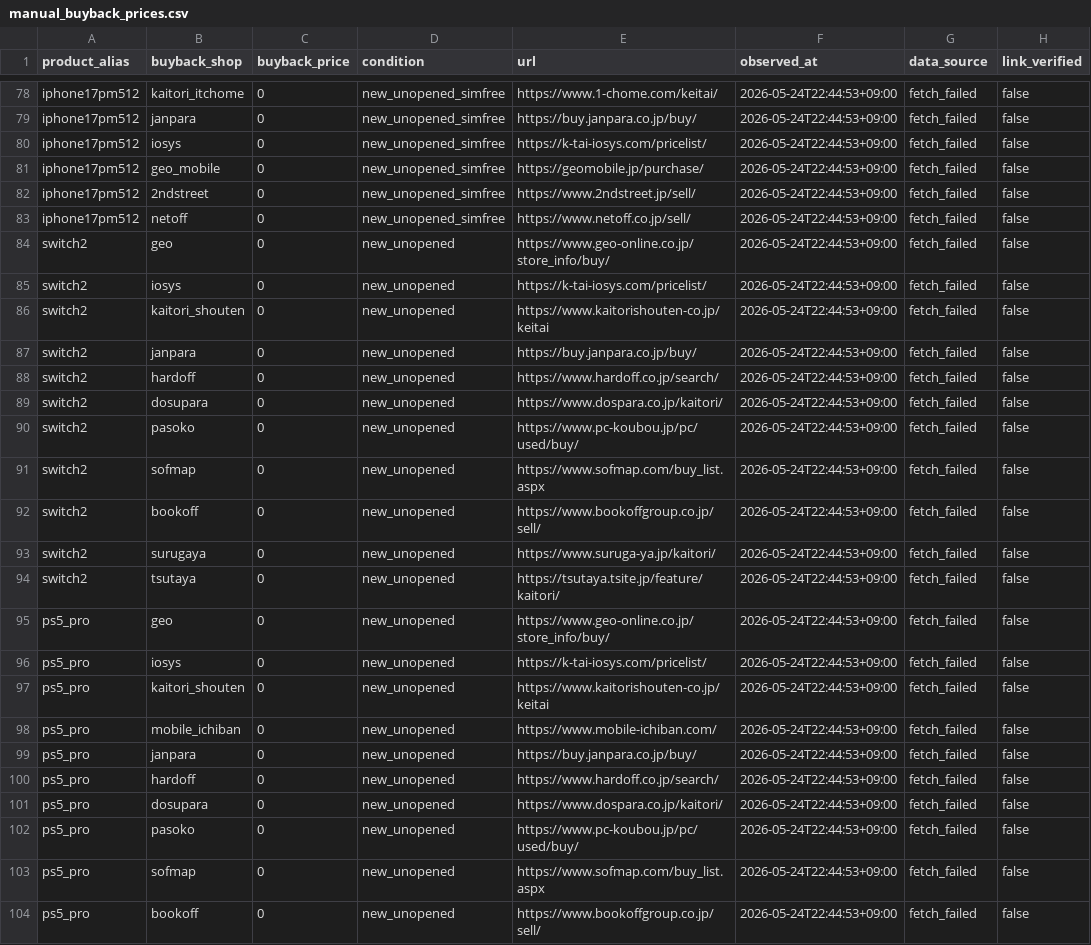
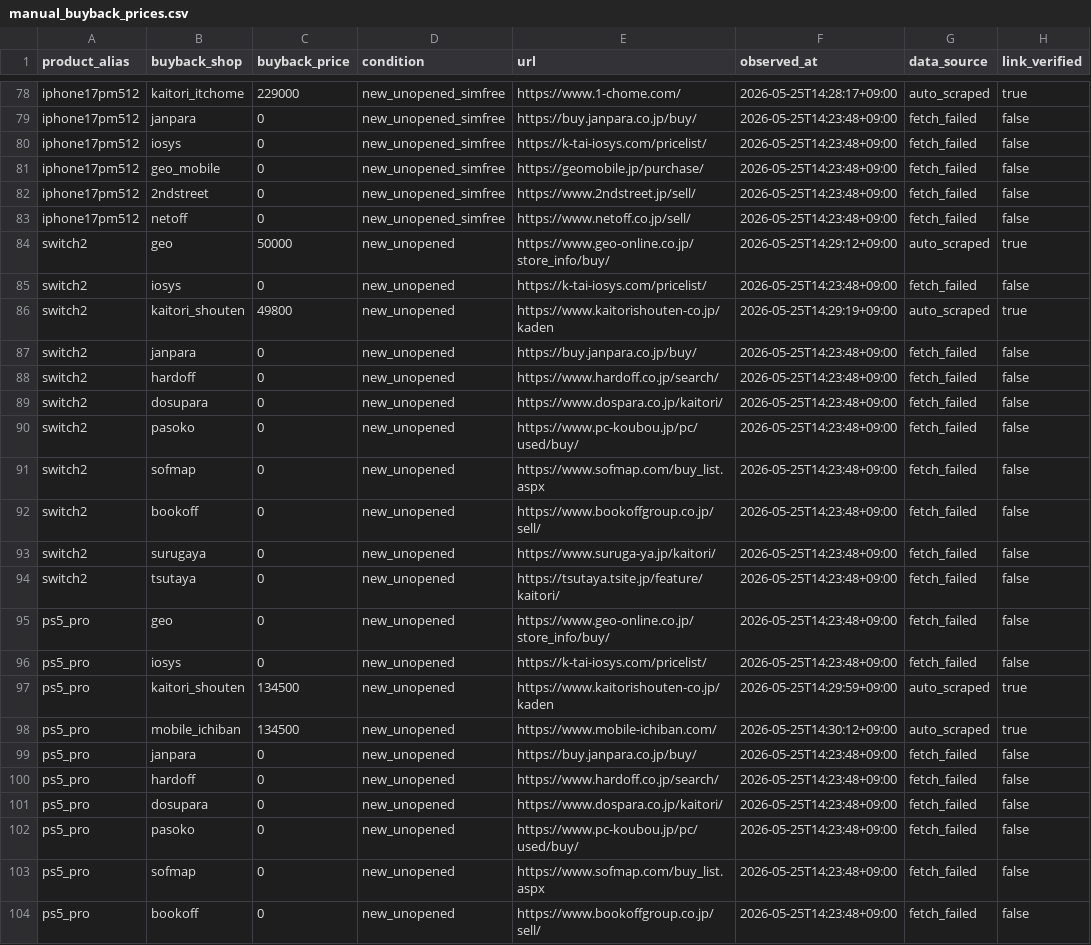
Before and after one commit to estkey0001/premium-monitor, a CSV file: data/manual_buyback_prices.csv, drawn as a sheet; only a part is shown, gaps mark what is left out; the diff covers the shown part only; the diff names each change by its address in the sheet, - before the commit and + after, or states it on an @@ line.

```diff
--- a/data/manual_buyback_prices.csv
+++ b/data/manual_buyback_prices.csv
-C78 (buyback_price): 0
+C78 (buyback_price): 229000
-E78 (url): https://www.1-chome.com/keitai/
+E78 (url): https://www.1-chome.com/
-F78 (observed_at): 2026-05-24T22:44:53+09:00
+F78 (observed_at): 2026-05-25T14:28:17+09:00
-G78 (data_source): fetch_failed
+G78 (data_source): auto_scraped
-H78 (link_verified): false
+H78 (link_verified): true
-F79:F83 (observed_at): 2026-05-24T22:44:53+09:00
+F79:F83 (observed_at): 2026-05-25T14:23:48+09:00
-C84 (buyback_price): 0
+C84 (buyback_price): 50000
-F84 (observed_at): 2026-05-24T22:44:53+09:00
+F84 (observed_at): 2026-05-25T14:29:12+09:00
-G84 (data_source): fetch_failed
+G84 (data_source): auto_scraped
-H84 (link_verified): false
+H84 (link_verified): true
-F85 (observed_at): 2026-05-24T22:44:53+09:00
+F85 (observed_at): 2026-05-25T14:23:48+09:00
-C86 (buyback_price): 0
+C86 (buyback_price): 49800
-E86 (url): https://www.kaitorishouten-co.jp/keitai
+E86 (url): https://www.kaitorishouten-co.jp/kaden
-F86 (observed_at): 2026-05-24T22:44:53+09:00
+F86 (observed_at): 2026-05-25T14:29:19+09:00
-G86 (data_source): fetch_failed
+G86 (data_source): auto_scraped
-H86 (link_verified): false
+H86 (link_verified): true
-F87:F96 (observed_at): 2026-05-24T22:44:53+09:00
+F87:F96 (observed_at): 2026-05-25T14:23:48+09:00
-C97:C98 (buyback_price): 0
+C97:C98 (buyback_price): 134500
-E97 (url): https://www.kaitorishouten-co.jp/keitai
+E97 (url): https://www.kaitorishouten-co.jp/kaden
-F97 (observed_at): 2026-05-24T22:44:53+09:00
+F97 (observed_at): 2026-05-25T14:29:59+09:00
-G97:G98 (data_source): fetch_failed
+G97:G98 (data_source): auto_scraped
-H97:H98 (link_verified): false
+H97:H98 (link_verified): true
-F98 (observed_at): 2026-05-24T22:44:53+09:00
+F98 (observed_at): 2026-05-25T14:30:12+09:00
-F99:F104 (observed_at): 2026-05-24T22:44:53+09:00
+F99:F104 (observed_at): 2026-05-25T14:23:48+09:00
```
Also changed, not shown: 64 edited cells elsewhere in this file, 17 other files.
